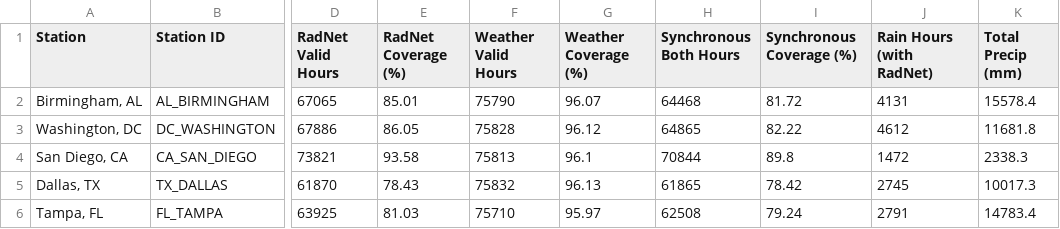
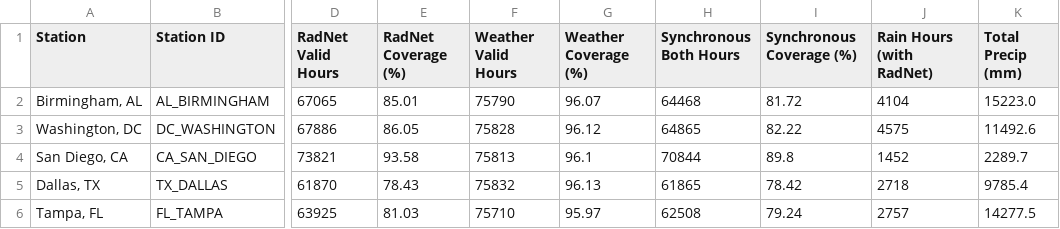
Before and after one commit to uyuku/radnet-anomaly-detection, a CSV file: data/processed/merge_audit_summary.csv, drawn as a sheet; only a part is shown, gaps mark what is left out; the diff names each change by its address in the sheet, - before the commit and + after, or states it on an @@ line.

Commit message:
Phase 2: Fixed-threshold baseline alarm evaluation, rain coincidence quantification, and resolution of Gate 1 review items

```diff
--- a/data/processed/merge_audit_summary.csv
+++ b/data/processed/merge_audit_summary.csv
-J2 (Rain Hours (with RadNet)): 4131
+J2 (Rain Hours (with RadNet)): 4104
-K2 (Total Precip (mm)): 15578.4
+K2 (Total Precip (mm)): 15223.0
-J3 (Rain Hours (with RadNet)): 4612
+J3 (Rain Hours (with RadNet)): 4575
-K3 (Total Precip (mm)): 11681.8
+K3 (Total Precip (mm)): 11492.6
-J4 (Rain Hours (with RadNet)): 1472
+J4 (Rain Hours (with RadNet)): 1452
-K4 (Total Precip (mm)): 2338.3
+K4 (Total Precip (mm)): 2289.7
-J5 (Rain Hours (with RadNet)): 2745
+J5 (Rain Hours (with RadNet)): 2718
-K5 (Total Precip (mm)): 10017.3
+K5 (Total Precip (mm)): 9785.4
-J6 (Rain Hours (with RadNet)): 2791
+J6 (Rain Hours (with RadNet)): 2757
-K6 (Total Precip (mm)): 14783.4
+K6 (Total Precip (mm)): 14277.5
```
Also changed, not shown: 18 other files.
